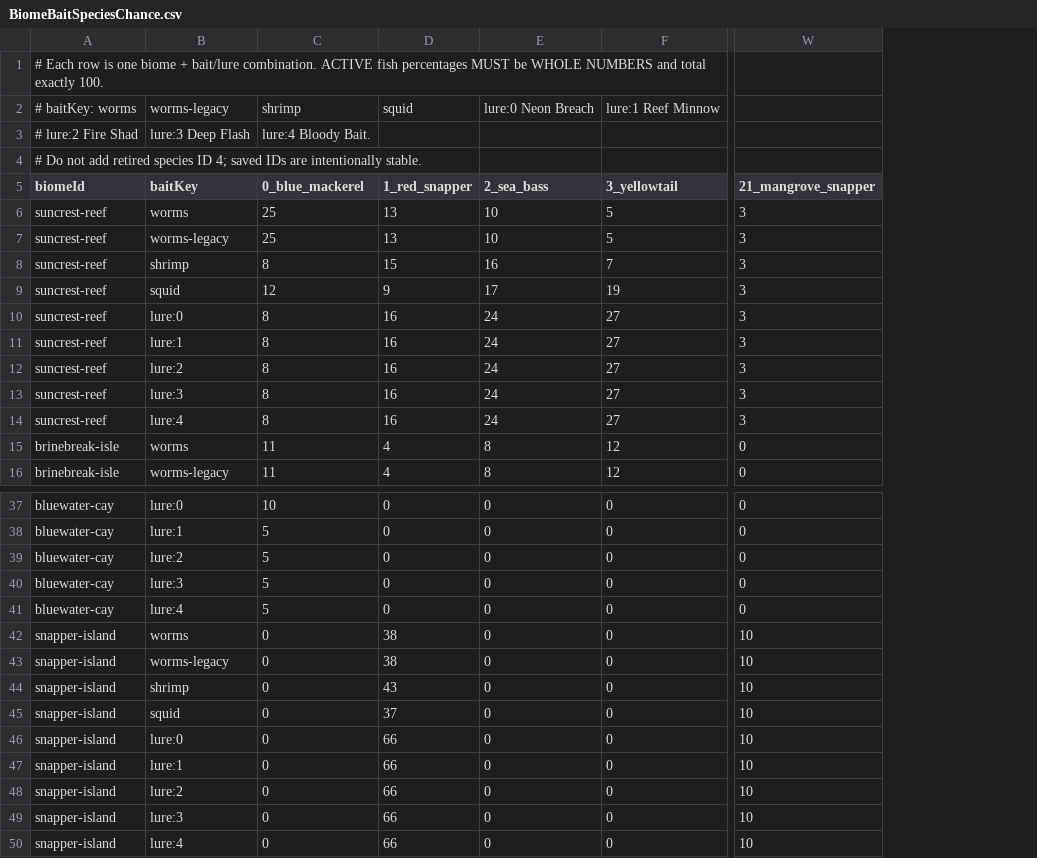
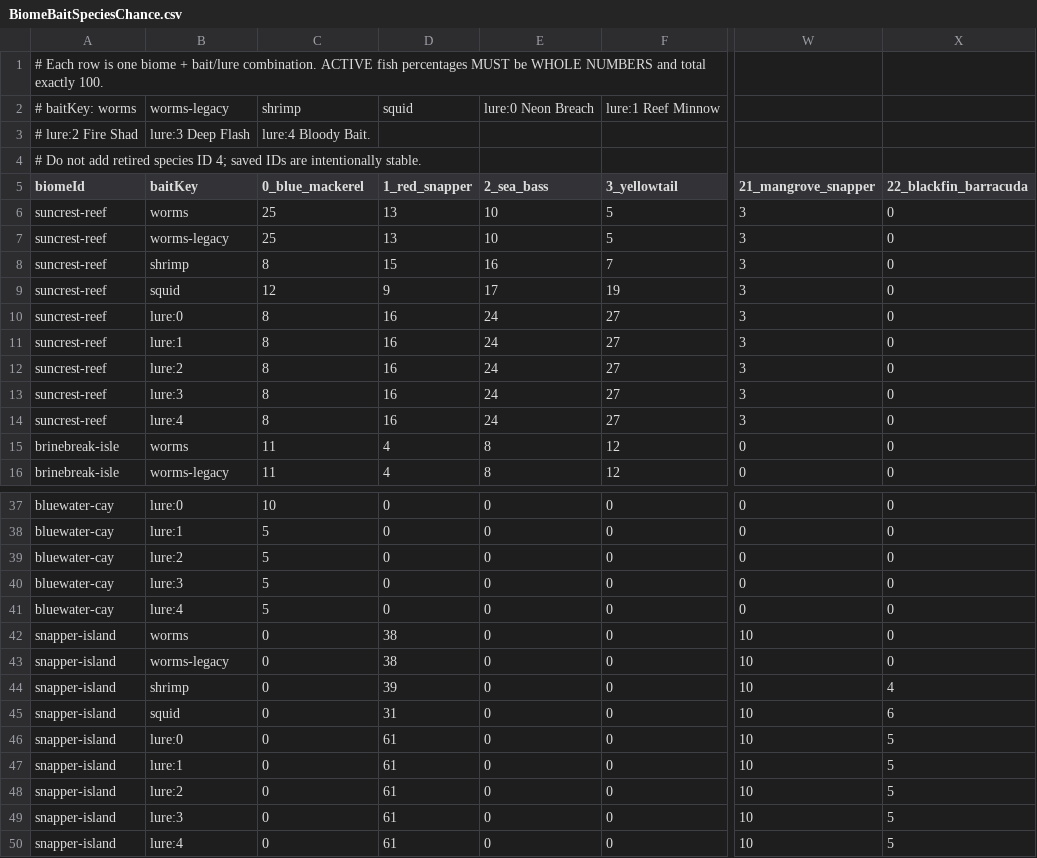
Before and after one commit to EthanL1245/3D-Android-Open-World, a CSV file: Assets/Resources/FishingTuning/BiomeBaitSpeciesChance.csv, drawn as a sheet; only a part is shown, gaps mark what is left out; the diff names each change by its address in the sheet, - before the commit and + after, or states it on an @@ line.

```diff
--- a/Assets/Resources/FishingTuning/BiomeBaitSpeciesChance.csv
+++ b/Assets/Resources/FishingTuning/BiomeBaitSpeciesChance.csv
+column X (22_blackfin_barracuda), rows 6-16: all 0; rows 37-50: 0 | 0 | 0 | 0 | 0 | 0 | 0 | 4 | 6 | 5 | 5 | 5 | 5 | 5
-D44 (1_red_snapper): 43
+D44 (1_red_snapper): 39
-D45 (1_red_snapper): 37
+D45 (1_red_snapper): 31
-D46:D50 (1_red_snapper): 66
+D46:D50 (1_red_snapper): 61
```
Also changed, not shown: Assets/Resources/FishingTuning/BiomeFishWeights.csv, Assets/Resources/FishingTuning/FishStats.csv, 5 other files.
